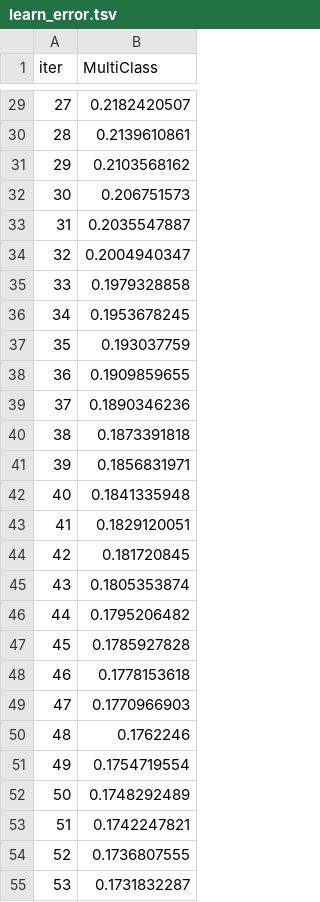
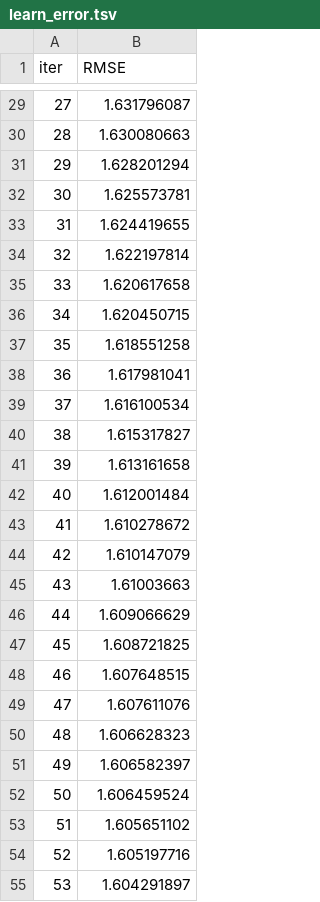
Before and after one commit to lucas-men-nobrega/TCC_projeto, a TSV file: catboost_info/learn_error.tsv, drawn as a sheet; only a part is shown, gaps mark what is left out; the diff covers the shown part only.

```diff
--- a/catboost_info/learn_error.tsv
+++ b/catboost_info/learn_error.tsv
@@ -1 +1 @@
-iter	MultiClass
+iter	RMSE
@@ -29,27 +29,27 @@ iter	MultiClass
-27	0.2182420507
-28	0.2139610861
-29	0.2103568162
-30	0.206751573
-31	0.2035547887
-32	0.2004940347
-33	0.1979328858
-34	0.1953678245
-35	0.193037759
-36	0.1909859655
-37	0.1890346236
-38	0.1873391818
-39	0.1856831971
-40	0.1841335948
-41	0.1829120051
-42	0.181720845
-43	0.1805353874
-44	0.1795206482
-45	0.1785927828
-46	0.1778153618
-47	0.1770966903
-48	0.1762246
-49	0.1754719554
-50	0.1748292489
-51	0.1742247821
-52	0.1736807555
-53	0.1731832287
+27	1.631796087
+28	1.630080663
+29	1.628201294
+30	1.625573781
+31	1.624419655
+32	1.622197814
+33	1.620617658
+34	1.620450715
+35	1.618551258
+36	1.617981041
+37	1.616100534
+38	1.615317827
+39	1.613161658
+40	1.612001484
+41	1.610278672
+42	1.610147079
+43	1.61003663
+44	1.609066629
+45	1.608721825
+46	1.607648515
+47	1.607611076
+48	1.606628323
+49	1.606582397
+50	1.606459524
+51	1.605651102
+52	1.605197716
+53	1.604291897
```
Also changed, not shown: 123 edited cells elsewhere in this file, catboost_info/time_left.tsv, 17 other files.
